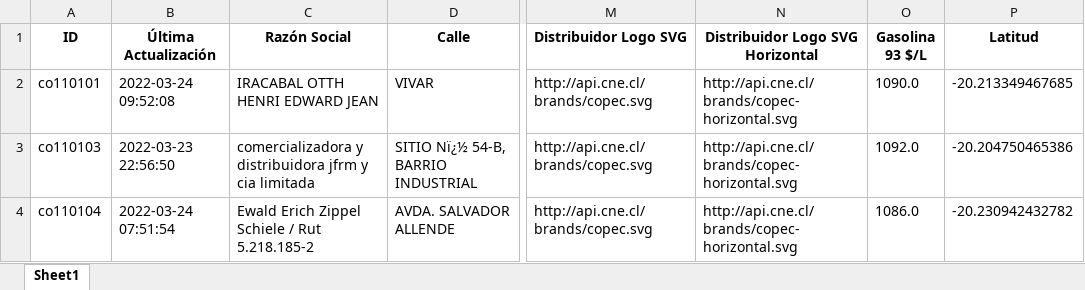
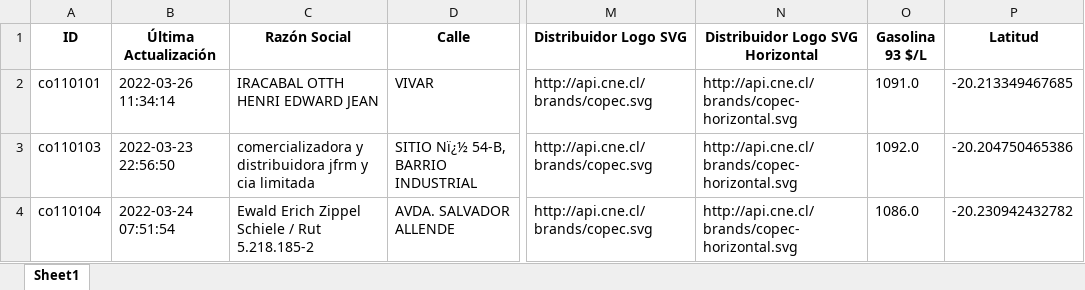
Before and after one commit to Sud-Austral/data_energia, an Excel workbook: combustibles_vehicular_estaciones_gasolina93.xlsx, sheet Sheet1, drawn as a sheet; only a part is shown, gaps mark what is left out; values as stored, in another font and other column widths than the file's, no borders; the diff names each change by its address in the sheet, - before the commit and + after, or states it on an @@ line.

```diff
--- a/combustibles_vehicular_estaciones_gasolina93.xlsx (sheet Sheet1)
+++ b/combustibles_vehicular_estaciones_gasolina93.xlsx (sheet Sheet1)
-B2 (Última Actualización): 2022-03-24 09:52:08
+B2 (Última Actualización): 2022-03-26 11:34:14
-O2 (Gasolina 93 $/L): 1090.0
+O2 (Gasolina 93 $/L): 1091.0
```
Also changed, not shown: balance-de-energia_v1_balance-nacional_consumo-final.xlsx, calefaccion-en-linea_v1_kerosene.xlsx, 19 other files.
